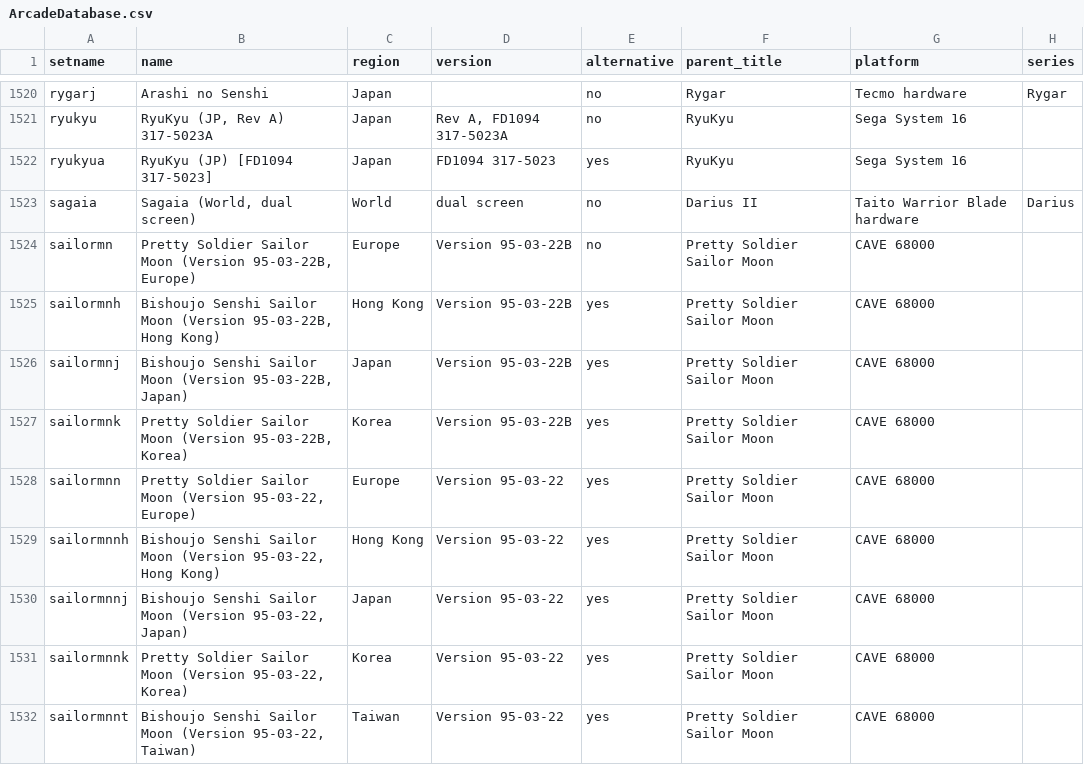
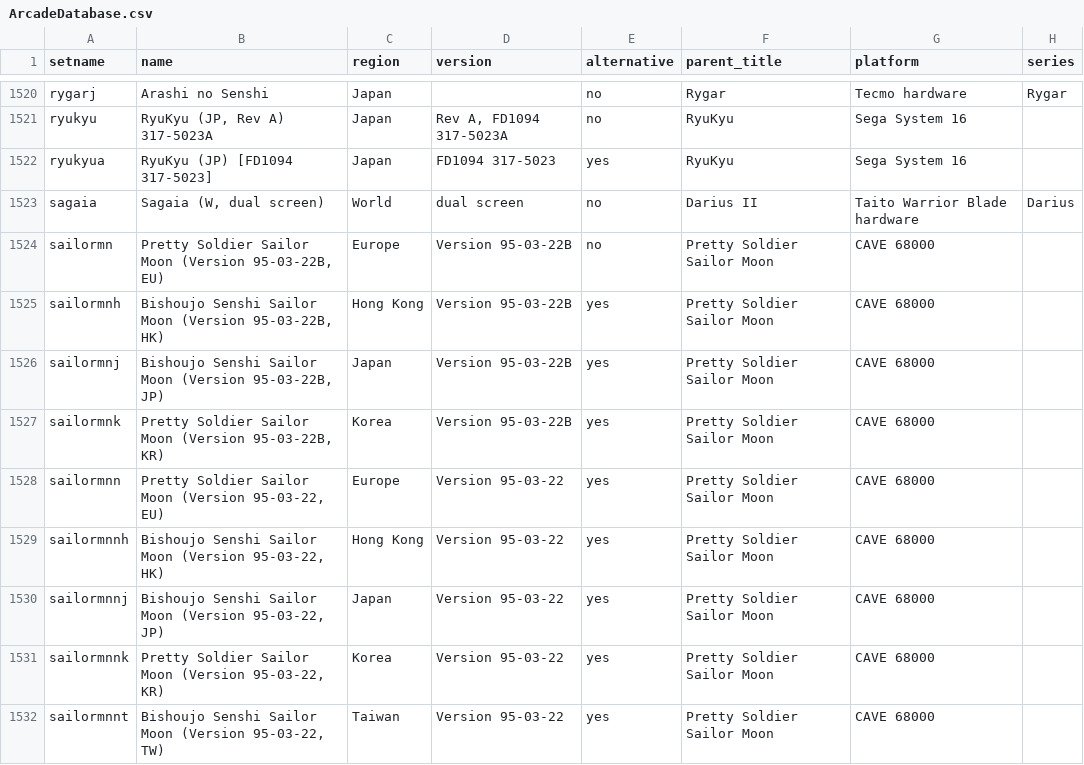
Before and after one commit to MiSTer-devel/ArcadeDatabase_MiSTer, a CSV file: ArcadeDatabase.csv, drawn as a sheet; only a part is shown, gaps mark what is left out; the diff covers the shown part only; the diff names each change by its address in the sheet, - before the commit and + after, or states it on an @@ line.

Commit message:
Use short country codes and capital Set in name fields

```diff
--- a/ArcadeDatabase.csv
+++ b/ArcadeDatabase.csv
-B1523 (name): Sagaia (World, dual screen)
+B1523 (name): Sagaia (W, dual screen)
-B1524 (name): …(Version 95-03-22B, Europe)
+B1524 (name): …(Version 95-03-22B, EU)
-B1525 (name): …(Version 95-03-22B, Hong Kong)
+B1525 (name): …(Version 95-03-22B, HK)
-B1526 (name): …(Version 95-03-22B, Japan)
+B1526 (name): …(Version 95-03-22B, JP)
-B1527 (name): …(Version 95-03-22B, Korea)
+B1527 (name): …(Version 95-03-22B, KR)
-B1528 (name): …(Version 95-03-22, Europe)
+B1528 (name): …(Version 95-03-22, EU)
-B1529 (name): …(Version 95-03-22, Hong Kong)
+B1529 (name): …(Version 95-03-22, HK)
-B1530 (name): …(Version 95-03-22, Japan)
+B1530 (name): …(Version 95-03-22, JP)
-B1531 (name): …(Version 95-03-22, Korea)
+B1531 (name): …(Version 95-03-22, KR)
-B1532 (name): …(Version 95-03-22, Taiwan)
+B1532 (name): …(Version 95-03-22, TW)
```
Also changed, not shown: 58 edited cells elsewhere in this file.
